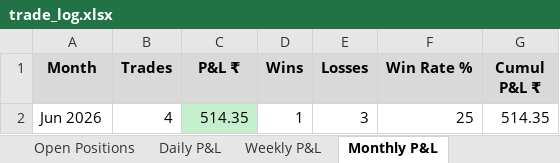
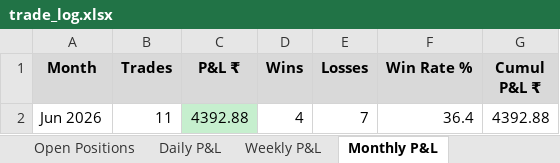
Before and after one commit to ranveersaini7687/Trading, an Excel workbook: trade_log.xlsx, sheet Monthly P&L, drawn as a sheet; values as stored, in another font and other column widths than the file's, no borders; removed rows and columns are numbered as before the commit, all else as after; the diff names each change by its address in the sheet, - before the commit and + after, or states it on an @@ line.

```diff
--- a/trade_log.xlsx (sheet Monthly P&L)
+++ b/trade_log.xlsx (sheet Monthly P&L)
-row 2: Jun 2026 | 4 | 514.35 | 1 | 3 | 25 | 514.35
+row 2: Jun 2026 | 11 | 4392.88 | 4 | 7 | 36.4 | 4392.88
```
Also changed, not shown: sheet All Trades, sheet Open Positions, sheet Daily P&L, sheet Weekly P&L, 4 other files.
